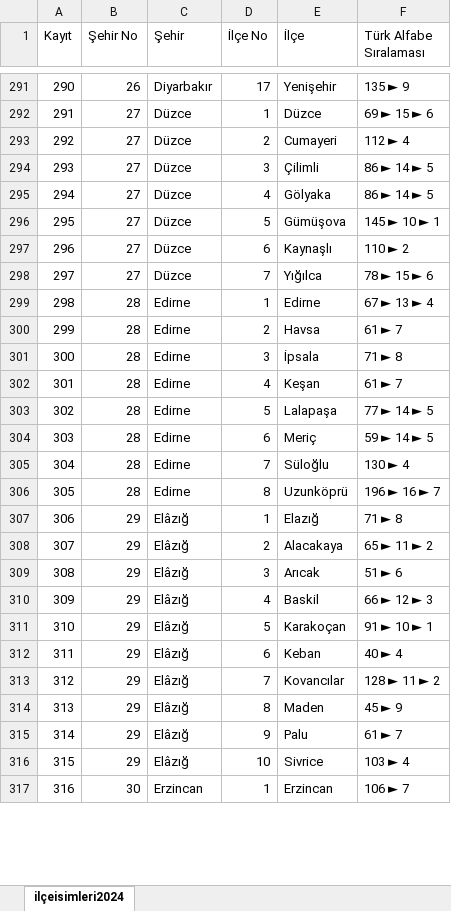
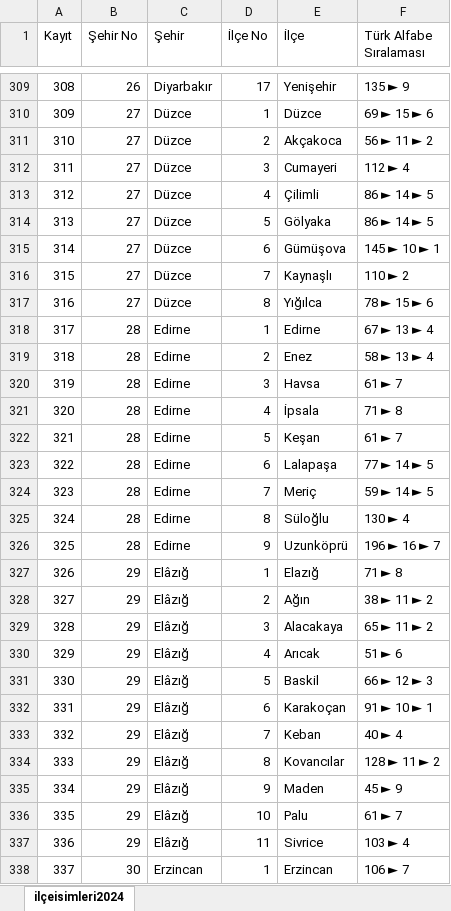
Before and after one commit to metatronslove/Ilce-isimleri-Numerolojik-Kayitlari, an Excel workbook: İlçe İsimleri Numerolojik Kayıtları.xlsm, sheet ilçeisimleri2024, drawn as a sheet; only a part is shown, gaps mark what is left out; values as stored, in another font and other column widths than the file's, no borders; addresses are those after the commit; the diff covers the shown part only; the diff names each change by its address in the sheet, - before the commit and + after, or states it on an @@ line.

```diff
--- a/İlçe İsimleri Numerolojik Kayıtları.xlsm (sheet ilçeisimleri2024)
+++ b/İlçe İsimleri Numerolojik Kayıtları.xlsm (sheet ilçeisimleri2024)
@@ column A (Kayıt) renumbered from row 19 down @@
+row 311: 310 | 27 | Düzce | 2 | Akçakoca | 56 ► 11 ► 2
-D312 (İlçe No): 2
+D312 (İlçe No): 3
-D313 (İlçe No): 3
+D313 (İlçe No): 4
-D314 (İlçe No): 4
+D314 (İlçe No): 5
-D315 (İlçe No): 5
+D315 (İlçe No): 6
-D316 (İlçe No): 6
+D316 (İlçe No): 7
-D317 (İlçe No): 7
+D317 (İlçe No): 8
+row 319: 318 | 28 | Edirne | 2 | Enez | 58 ► 13 ► 4
-D320 (İlçe No): 2
+D320 (İlçe No): 3
-D321 (İlçe No): 3
+D321 (İlçe No): 4
-D322 (İlçe No): 4
+D322 (İlçe No): 5
-D323 (İlçe No): 5
+D323 (İlçe No): 6
-D324 (İlçe No): 6
+D324 (İlçe No): 7
-D325 (İlçe No): 7
+D325 (İlçe No): 8
-D326 (İlçe No): 8
+D326 (İlçe No): 9
+row 328: 327 | 29 | Elâzığ | 2 | Ağın | 38 ► 11 ► 2
-D329 (İlçe No): 2
+D329 (İlçe No): 3
-D330 (İlçe No): 3
+D330 (İlçe No): 4
-D331 (İlçe No): 4
+D331 (İlçe No): 5
-D332 (İlçe No): 5
+D332 (İlçe No): 6
-D333 (İlçe No): 6
+D333 (İlçe No): 7
-D334 (İlçe No): 7
+D334 (İlçe No): 8
-D335 (İlçe No): 8
+D335 (İlçe No): 9
-D336 (İlçe No): 9
+D336 (İlçe No): 10
-D337 (İlçe No): 10
+D337 (İlçe No): 11
```
Also changed, not shown: 48 added rows and 332 edited cells elsewhere in this sheet, formulas that keep their value, 5 other files.
